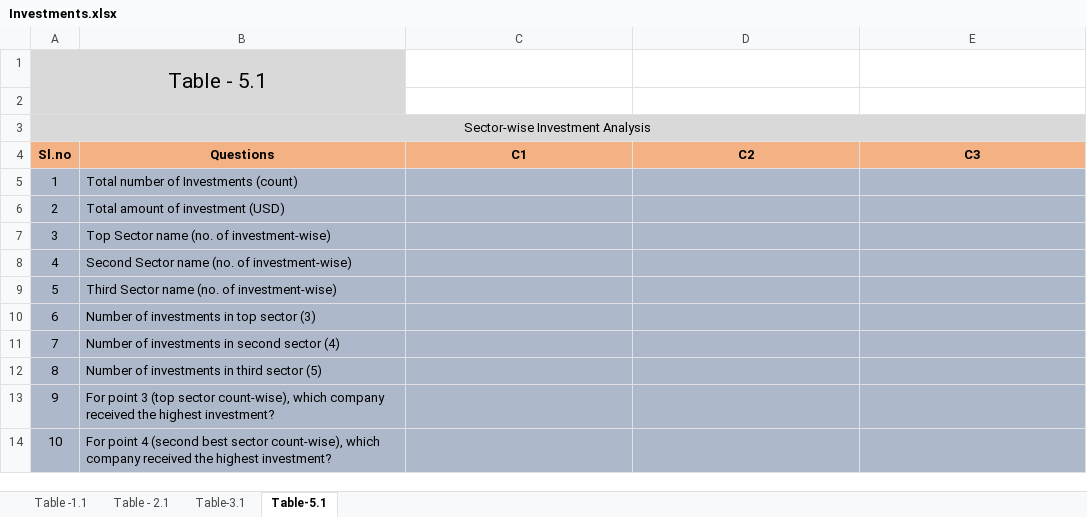
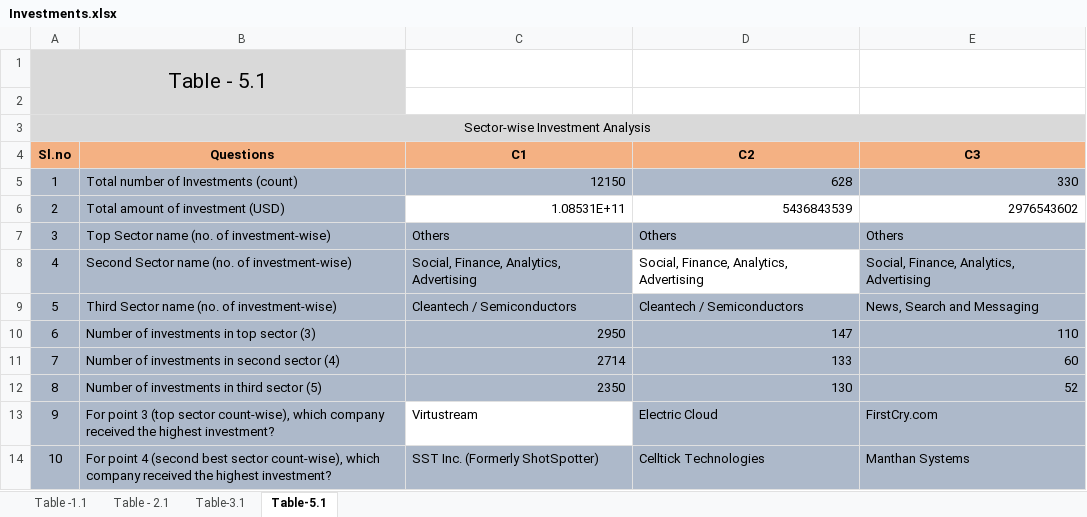
Before and after one commit to vvijay26/Case_Study_R_Tableau, an Excel workbook: Investments.xlsx, sheet Table-5.1, drawn as a sheet; values as stored, in another font and other column widths than the file's, no borders; conditional formats not drawn; the diff names each change by its address in the sheet, - before the commit and + after, or states it on an @@ line.

Commit message:
Summary of analysis
Summary of analysis

```diff
--- a/Investments.xlsx (sheet Table-5.1)
+++ b/Investments.xlsx (sheet Table-5.1)
-C5 (C1): (empty)
+C5 (C1): 12150
-D5 (C2): (empty)
+D5 (C2): 628
-E5 (C3): (empty)
+E5 (C3): 330
-C6 (C1): (empty)
+C6 (C1): 1.08531E+11
-C6:E6 fill: #ADB9CA
+C6:E6 fill: none
-D6 (C2): (empty)
+D6 (C2): 5436843539
-E6 (C3): (empty)
+E6 (C3): 2976543602
-C7 (C1): (empty)
+C7 (C1): Others
-D7 (C2): (empty)
+D7 (C2): Others
-E7 (C3): (empty)
+E7 (C3): Others
-C8 (C1): (empty)
+C8 (C1): Social, Finance, Analytics, Advertising
-D8 (C2): (empty)
+D8 (C2): Social, Finance, Analytics, Advertising
-D8 fill: #ADB9CA
+D8 fill: none
-E8 (C3): (empty)
+E8 (C3): Social, Finance, Analytics, Advertising
-C9 (C1): (empty)
+C9 (C1): Cleantech / Semiconductors
-D9 (C2): (empty)
+D9 (C2): Cleantech / Semiconductors
-E9 (C3): (empty)
+E9 (C3): News, Search and Messaging
-C10 (C1): (empty)
+C10 (C1): 2950
-D10 (C2): (empty)
+D10 (C2): 147
-E10 (C3): (empty)
+E10 (C3): 110
-C11 (C1): (empty)
+C11 (C1): 2714
-D11 (C2): (empty)
+D11 (C2): 133
-E11 (C3): (empty)
+E11 (C3): 60
-C12 (C1): (empty)
+C12 (C1): 2350
-D12 (C2): (empty)
+D12 (C2): 130
-E12 (C3): (empty)
+E12 (C3): 52
-C13 (C1): (empty)
+C13 (C1): Virtustream
-C13 fill: #ADB9CA
+C13 fill: none
-D13 (C2): (empty)
+D13 (C2): Electric Cloud
-E13 (C3): (empty)
+E13 (C3): FirstCry.com
-C14 (C1): (empty)
+C14 (C1): SST Inc. (Formerly ShotSpotter)
-D14 (C2): (empty)
+D14 (C2): Celltick Technologies
-E14 (C3): (empty)
+E14 (C3): Manthan Systems
```
Also changed, not shown: sheet Table -1.1, sheet Table - 2.1.
